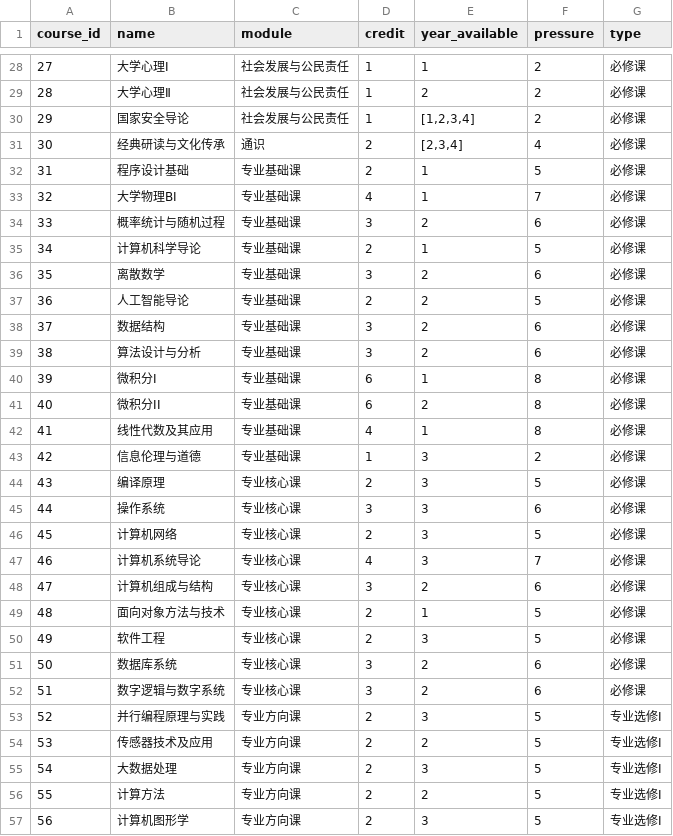
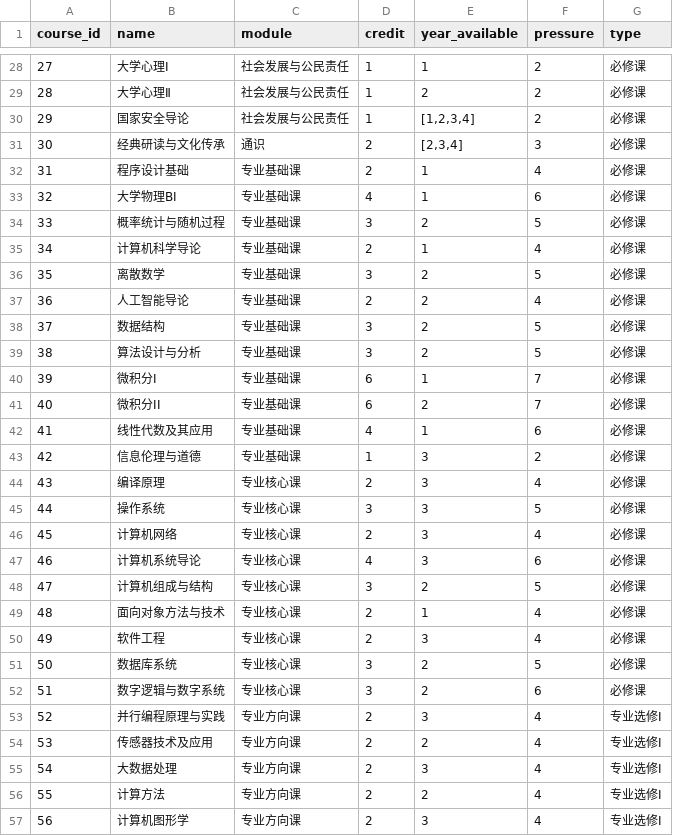
Before and after one commit to Chengbaoren4399/BNU_Simulator, a CSV file: BNU_Simulator/data/courses.csv, drawn as a sheet; only a part is shown, gaps mark what is left out; the diff covers the shown part only.

```diff
--- a/BNU_Simulator/data/courses.csv
+++ b/BNU_Simulator/data/courses.csv
@@ -30,28 +30,28 @@ course_id,name,module,credit,year_available,pressure,type
 29,国家安全导论,社会发展与公民责任,1,"[1,2,3,4]",2,必修课
-30,经典研读与文化传承,通识,2,"[2,3,4]",4,必修课
-31,程序设计基础,专业基础课,2,1,5,必修课
-32,大学物理BⅠ,专业基础课,4,1,7,必修课
-33,概率统计与随机过程,专业基础课,3,2,6,必修课
-34,计算机科学导论,专业基础课,2,1,5,必修课
-35,离散数学,专业基础课,3,2,6,必修课
-36,人工智能导论,专业基础课,2,2,5,必修课
-37,数据结构,专业基础课,3,2,6,必修课
-38,算法设计与分析,专业基础课,3,2,6,必修课
-39,微积分I,专业基础课,6,1,8,必修课
-40,微积分II,专业基础课,6,2,8,必修课
-41,线性代数及其应用,专业基础课,4,1,8,必修课
+30,经典研读与文化传承,通识,2,"[2,3,4]",3,必修课
+31,程序设计基础,专业基础课,2,1,4,必修课
+32,大学物理BⅠ,专业基础课,4,1,6,必修课
+33,概率统计与随机过程,专业基础课,3,2,5,必修课
+34,计算机科学导论,专业基础课,2,1,4,必修课
+35,离散数学,专业基础课,3,2,5,必修课
+36,人工智能导论,专业基础课,2,2,4,必修课
+37,数据结构,专业基础课,3,2,5,必修课
+38,算法设计与分析,专业基础课,3,2,5,必修课
+39,微积分I,专业基础课,6,1,7,必修课
+40,微积分II,专业基础课,6,2,7,必修课
+41,线性代数及其应用,专业基础课,4,1,6,必修课
 42,信息伦理与道德,专业基础课,1,3,2,必修课
-43,编译原理,专业核心课,2,3,5,必修课
-44,操作系统,专业核心课,3,3,6,必修课
-45,计算机网络,专业核心课,2,3,5,必修课
-46,计算机系统导论,专业核心课,4,3,7,必修课
-47,计算机组成与结构,专业核心课,3,2,6,必修课
-48,面向对象方法与技术,专业核心课,2,1,5,必修课
-49,软件工程,专业核心课,2,3,5,必修课
-50,数据库系统,专业核心课,3,2,6,必修课
+43,编译原理,专业核心课,2,3,4,必修课
+44,操作系统,专业核心课,3,3,5,必修课
+45,计算机网络,专业核心课,2,3,4,必修课
+46,计算机系统导论,专业核心课,4,3,6,必修课
+47,计算机组成与结构,专业核心课,3,2,5,必修课
+48,面向对象方法与技术,专业核心课,2,1,4,必修课
+49,软件工程,专业核心课,2,3,4,必修课
+50,数据库系统,专业核心课,3,2,5,必修课
 51,数字逻辑与数字系统,专业核心课,3,2,6,必修课
-52,并行编程原理与实践,专业方向课,2,3,5,专业选修I
-53,传感器技术及应用,专业方向课,2,2,5,专业选修I
-54,大数据处理,专业方向课,2,3,5,专业选修I
-55,计算方法,专业方向课,2,2,5,专业选修I
-56,计算机图形学,专业方向课,2,3,5,专业选修I
+52,并行编程原理与实践,专业方向课,2,3,4,专业选修I
+53,传感器技术及应用,专业方向课,2,2,4,专业选修I
+54,大数据处理,专业方向课,2,3,4,专业选修I
+55,计算方法,专业方向课,2,2,4,专业选修I
+56,计算机图形学,专业方向课,2,3,4,专业选修I
```
Also changed, not shown: 32 edited cells elsewhere in this file.
